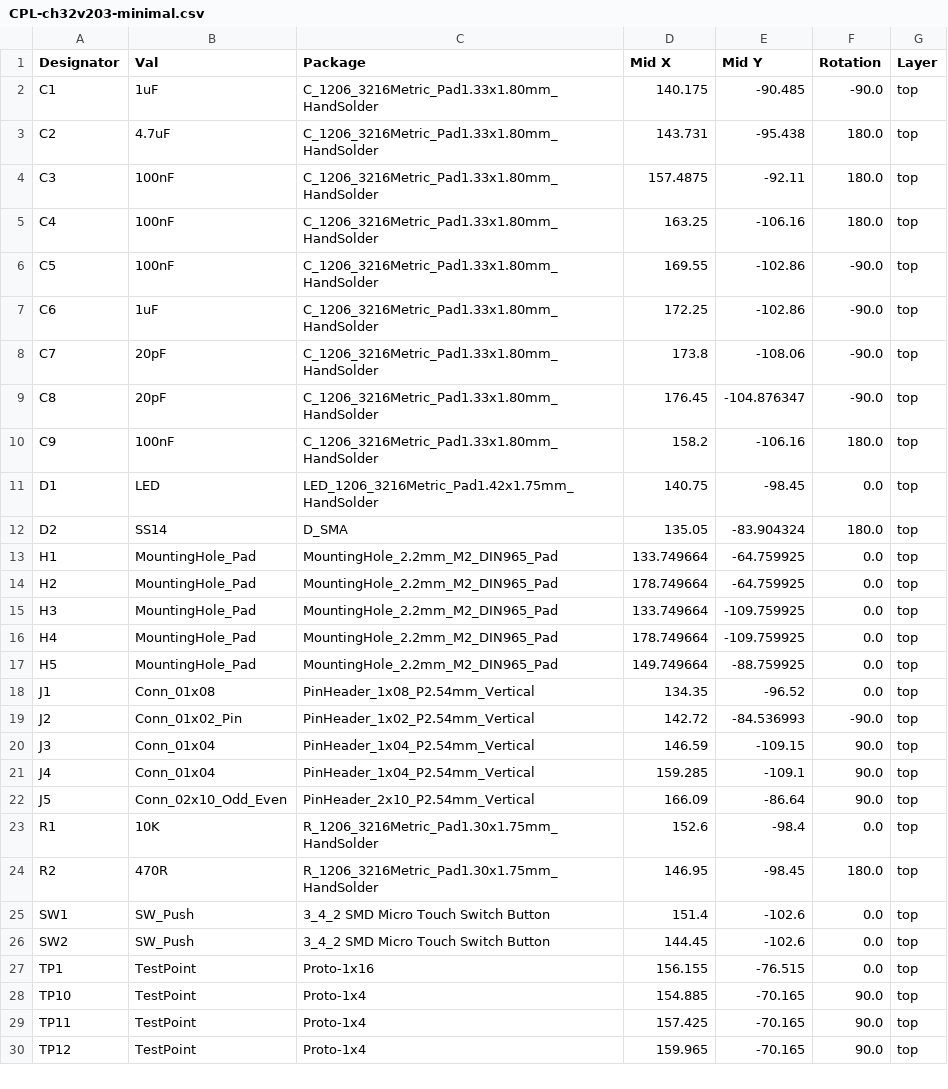
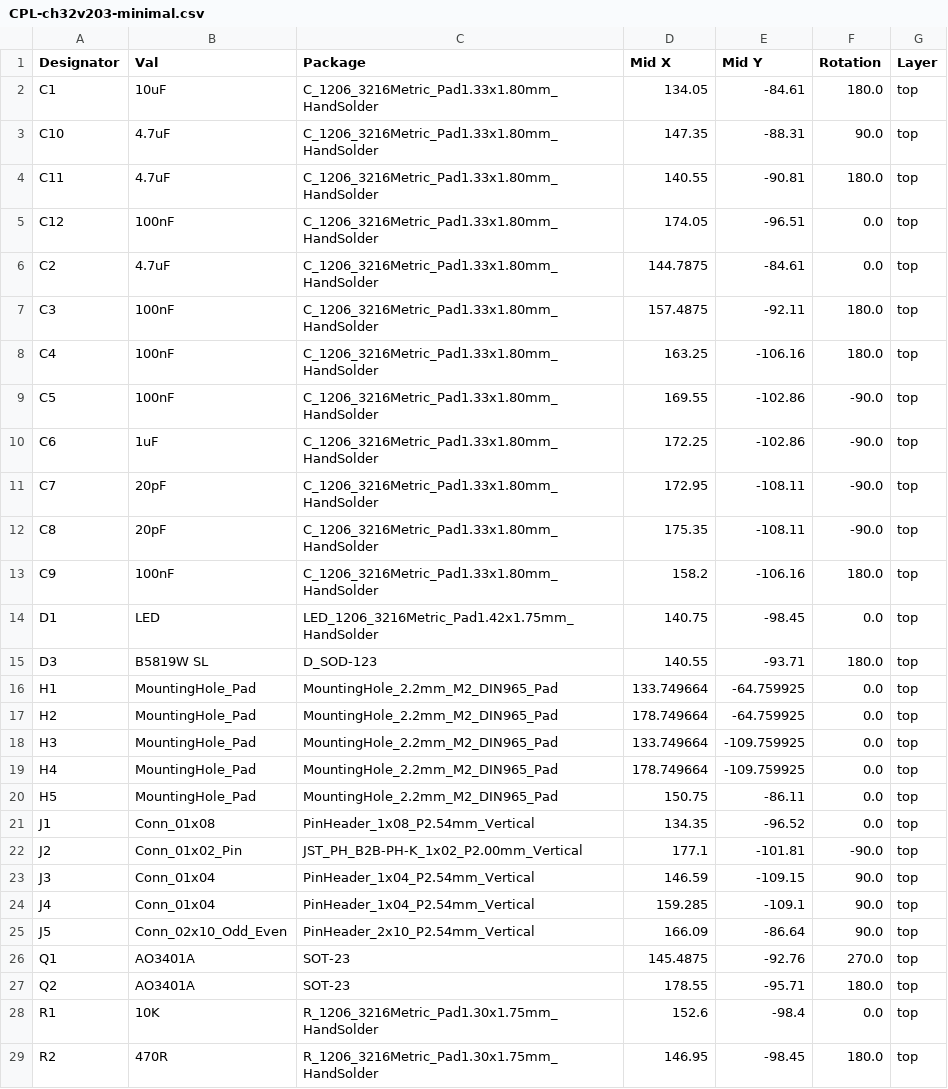
Before and after one commit to paulc/ch32v203-minimal, a CSV file: jlcpcb/production_files/CPL-ch32v203-minimal.csv, drawn as a sheet; only a part is shown; the shorter side is filled out with more unchanged rows; the diff covers the shown part only.

```diff
--- a/jlcpcb/production_files/CPL-ch32v203-minimal.csv
+++ b/jlcpcb/production_files/CPL-ch32v203-minimal.csv
@@ -1,4 +1,7 @@
 Designator,Val,Package,Mid X,Mid Y,Rotation,Layer
-C1,1uF,C_1206_3216Metric_Pad1.33x1.80mm_HandSolder,140.175,-90.485,-90.0,top
-C2,4.7uF,C_1206_3216Metric_Pad1.33x1.80mm_HandSolder,143.731,-95.438,180.0,top
+C1,10uF,C_1206_3216Metric_Pad1.33x1.80mm_HandSolder,134.05,-84.61,180.0,top
+C10,4.7uF,C_1206_3216Metric_Pad1.33x1.80mm_HandSolder,147.35,-88.31,90.0,top
+C11,4.7uF,C_1206_3216Metric_Pad1.33x1.80mm_HandSolder,140.55,-90.81,180.0,top
+C12,100nF,C_1206_3216Metric_Pad1.33x1.80mm_HandSolder,174.05,-96.51,0.0,top
+C2,4.7uF,C_1206_3216Metric_Pad1.33x1.80mm_HandSolder,144.7875,-84.61,0.0,top
 C3,100nF,C_1206_3216Metric_Pad1.33x1.80mm_HandSolder,157.4875,-92.11,180.0,top
@@ -7,7 +10,7 @@ C5,100nF,C_1206_3216Metric_Pad1.33x1.80mm_HandSolder,169.55,-102.86,-90.0,top
 C6,1uF,C_1206_3216Metric_Pad1.33x1.80mm_HandSolder,172.25,-102.86,-90.0,top
-C7,20pF,C_1206_3216Metric_Pad1.33x1.80mm_HandSolder,173.8,-108.06,-90.0,top
-C8,20pF,C_1206_3216Metric_Pad1.33x1.80mm_HandSolder,176.45,-104.876347,-90.0,top
+C7,20pF,C_1206_3216Metric_Pad1.33x1.80mm_HandSolder,172.95,-108.11,-90.0,top
+C8,20pF,C_1206_3216Metric_Pad1.33x1.80mm_HandSolder,175.35,-108.11,-90.0,top
 C9,100nF,C_1206_3216Metric_Pad1.33x1.80mm_HandSolder,158.2,-106.16,180.0,top
 D1,LED,LED_1206_3216Metric_Pad1.42x1.75mm_HandSolder,140.75,-98.45,0.0,top
-D2,SS14,D_SMA,135.05,-83.904324,180.0,top
+D3,B5819W SL,D_SOD-123,140.55,-93.71,180.0,top
 H1,MountingHole_Pad,MountingHole_2.2mm_M2_DIN965_Pad,133.749664,-64.759925,0.0,top
@@ -16,5 +19,5 @@ H3,MountingHole_Pad,MountingHole_2.2mm_M2_DIN965_Pad,133.749664,-109.759925,0.0,
 H4,MountingHole_Pad,MountingHole_2.2mm_M2_DIN965_Pad,178.749664,-109.759925,0.0,top
-H5,MountingHole_Pad,MountingHole_2.2mm_M2_DIN965_Pad,149.749664,-88.759925,0.0,top
+H5,MountingHole_Pad,MountingHole_2.2mm_M2_DIN965_Pad,150.75,-86.11,0.0,top
 J1,Conn_01x08,PinHeader_1x08_P2.54mm_Vertical,134.35,-96.52,0.0,top
-J2,Conn_01x02_Pin,PinHeader_1x02_P2.54mm_Vertical,142.72,-84.536993,-90.0,top
+J2,Conn_01x02_Pin,JST_PH_B2B-PH-K_1x02_P2.00mm_Vertical,177.1,-101.81,-90.0,top
 J3,Conn_01x04,PinHeader_1x04_P2.54mm_Vertical,146.59,-109.15,90.0,top
@@ -22,2 +25,4 @@ J4,Conn_01x04,PinHeader_1x04_P2.54mm_Vertical,159.285,-109.1,90.0,top
 J5,Conn_02x10_Odd_Even,PinHeader_2x10_P2.54mm_Vertical,166.09,-86.64,90.0,top
+Q1,AO3401A,SOT-23,145.4875,-92.76,270.0,top
+Q2,AO3401A,SOT-23,178.55,-95.71,180.0,top
 R1,10K,R_1206_3216Metric_Pad1.30x1.75mm_HandSolder,152.6,-98.4,0.0,top
```
Also changed, not shown: 7 added rows and 3 edited cells elsewhere in this file, jlcpcb/production_files/BOM-ch32v203-minimal.csv, 19 other files.
